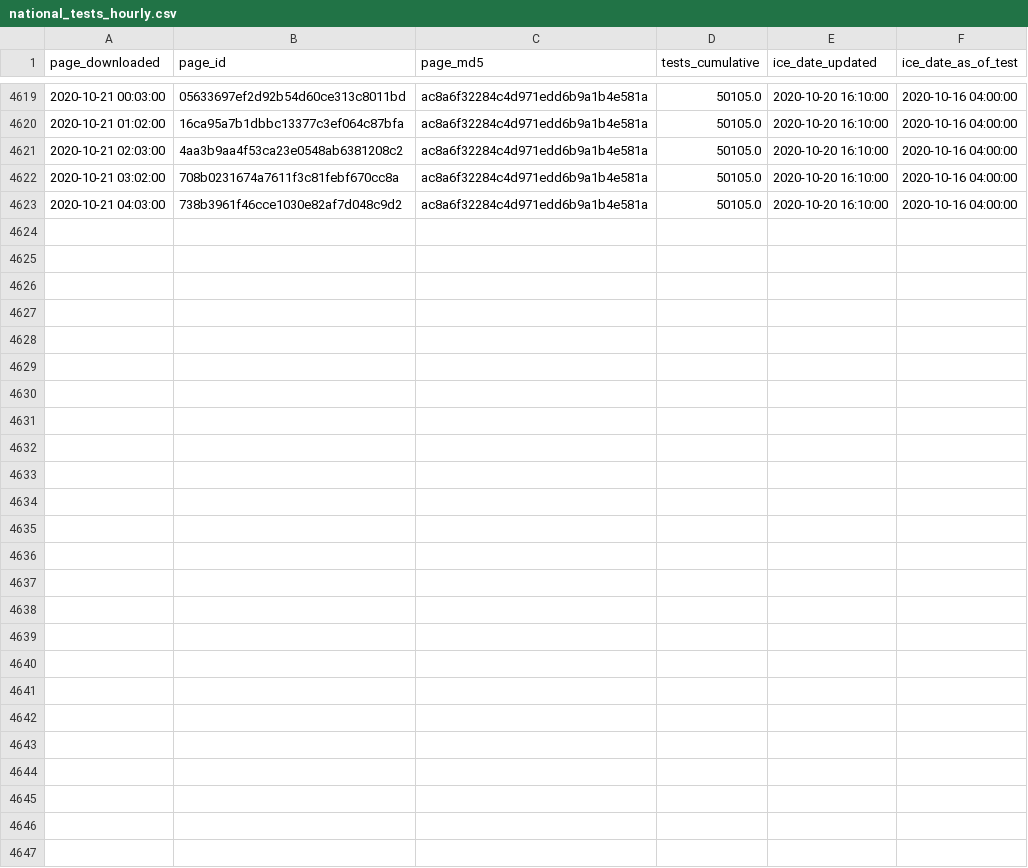
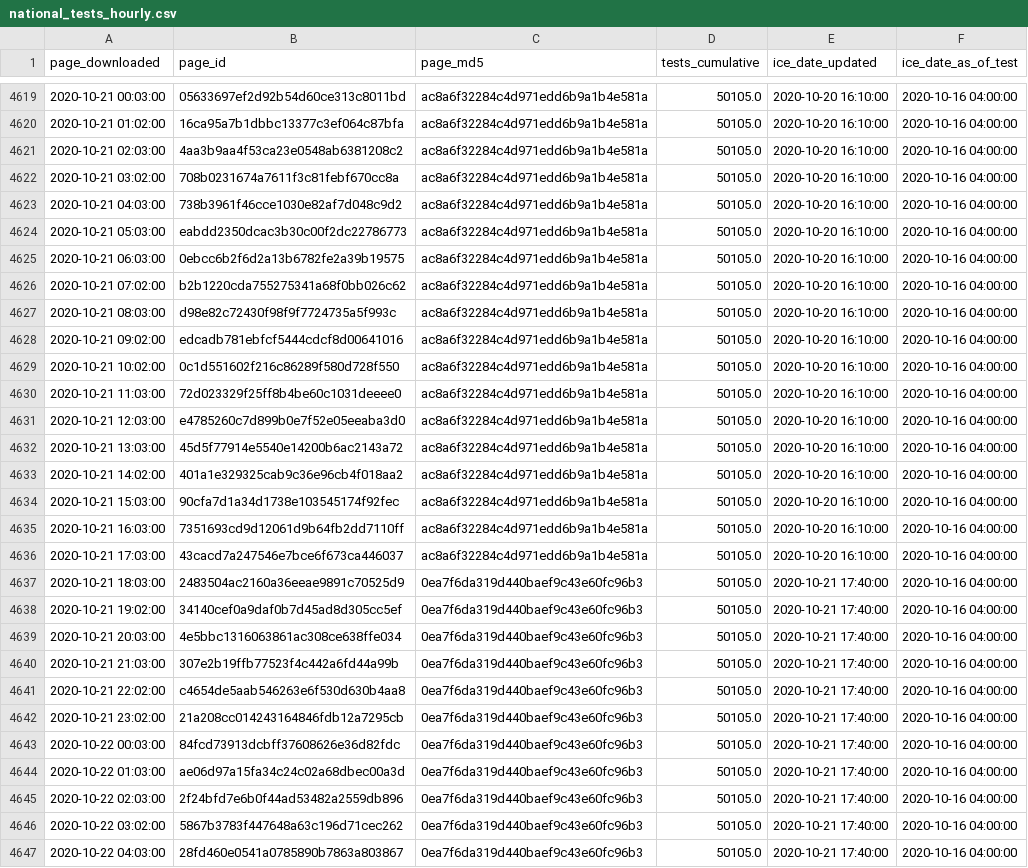
Before and after one commit to vera-institute/ice-detention-covid, a CSV file: data_hourly/national_tests_hourly.csv, drawn as a sheet; only a part is shown, gaps mark what is left out.

```diff
--- a/data_hourly/national_tests_hourly.csv
+++ b/data_hourly/national_tests_hourly.csv
@@ -4623 +4623,25 @@ page_downloaded,page_id,page_md5,tests_cumulative,ice_date_updated,ice_date_as_o
 2020-10-21 04:03:00,738b3961f46cce1030e82af7d048c9d2,ac8a6f32284c4d971edd6b9a1b4e581a,50105.0,2020-10-20 16:10:00,2020-10-16 04:00:00
+2020-10-21 05:03:00,eabdd2350dcac3b30c00f2dc22786773,ac8a6f32284c4d971edd6b9a1b4e581a,50105.0,2020-10-20 16:10:00,2020-10-16 04:00:00
+2020-10-21 06:03:00,0ebcc6b2f6d2a13b6782fe2a39b19575,ac8a6f32284c4d971edd6b9a1b4e581a,50105.0,2020-10-20 16:10:00,2020-10-16 04:00:00
+2020-10-21 07:02:00,b2b1220cda755275341a68f0bb026c62,ac8a6f32284c4d971edd6b9a1b4e581a,50105.0,2020-10-20 16:10:00,2020-10-16 04:00:00
+2020-10-21 08:03:00,d98e82c72430f98f9f7724735a5f993c,ac8a6f32284c4d971edd6b9a1b4e581a,50105.0,2020-10-20 16:10:00,2020-10-16 04:00:00
+2020-10-21 09:02:00,edcadb781ebfcf5444cdcf8d00641016,ac8a6f32284c4d971edd6b9a1b4e581a,50105.0,2020-10-20 16:10:00,2020-10-16 04:00:00
+2020-10-21 10:02:00,0c1d551602f216c86289f580d728f550,ac8a6f32284c4d971edd6b9a1b4e581a,50105.0,2020-10-20 16:10:00,2020-10-16 04:00:00
+2020-10-21 11:03:00,72d023329f25ff8b4be60c1031deeee0,ac8a6f32284c4d971edd6b9a1b4e581a,50105.0,2020-10-20 16:10:00,2020-10-16 04:00:00
+2020-10-21 12:03:00,e4785260c7d899b0e7f52e05eeaba3d0,ac8a6f32284c4d971edd6b9a1b4e581a,50105.0,2020-10-20 16:10:00,2020-10-16 04:00:00
+2020-10-21 13:03:00,45d5f77914e5540e14200b6ac2143a72,ac8a6f32284c4d971edd6b9a1b4e581a,50105.0,2020-10-20 16:10:00,2020-10-16 04:00:00
+2020-10-21 14:02:00,401a1e329325cab9c36e96cb4f018aa2,ac8a6f32284c4d971edd6b9a1b4e581a,50105.0,2020-10-20 16:10:00,2020-10-16 04:00:00
+2020-10-21 15:03:00,90cfa7d1a34d1738e103545174f92fec,ac8a6f32284c4d971edd6b9a1b4e581a,50105.0,2020-10-20 16:10:00,2020-10-16 04:00:00
+2020-10-21 16:03:00,7351693cd9d12061d9b64fb2dd7110ff,ac8a6f32284c4d971edd6b9a1b4e581a,50105.0,2020-10-20 16:10:00,2020-10-16 04:00:00
+2020-10-21 17:03:00,43cacd7a247546e7bce6f673ca446037,ac8a6f32284c4d971edd6b9a1b4e581a,50105.0,2020-10-20 16:10:00,2020-10-16 04:00:00
+2020-10-21 18:03:00,2483504ac2160a36eeae9891c70525d9,0ea7f6da319d440baef9c43e60fc96b3,50105.0,2020-10-21 17:40:00,2020-10-16 04:00:00
+2020-10-21 19:02:00,34140cef0a9daf0b7d45ad8d305cc5ef,0ea7f6da319d440baef9c43e60fc96b3,50105.0,2020-10-21 17:40:00,2020-10-16 04:00:00
+2020-10-21 20:03:00,4e5bbc1316063861ac308ce638ffe034,0ea7f6da319d440baef9c43e60fc96b3,50105.0,2020-10-21 17:40:00,2020-10-16 04:00:00
+2020-10-21 21:03:00,307e2b19ffb77523f4c442a6fd44a99b,0ea7f6da319d440baef9c43e60fc96b3,50105.0,2020-10-21 17:40:00,2020-10-16 04:00:00
+2020-10-21 22:02:00,c4654de5aab546263e6f530d630b4aa8,0ea7f6da319d440baef9c43e60fc96b3,50105.0,2020-10-21 17:40:00,2020-10-16 04:00:00
+2020-10-21 23:02:00,21a208cc014243164846fdb12a7295cb,0ea7f6da319d440baef9c43e60fc96b3,50105.0,2020-10-21 17:40:00,2020-10-16 04:00:00
+2020-10-22 00:03:00,84fcd73913dcbff37608626e36d82fdc,0ea7f6da319d440baef9c43e60fc96b3,50105.0,2020-10-21 17:40:00,2020-10-16 04:00:00
+2020-10-22 01:03:00,ae06d97a15fa34c24c02a68dbec00a3d,0ea7f6da319d440baef9c43e60fc96b3,50105.0,2020-10-21 17:40:00,2020-10-16 04:00:00
+2020-10-22 02:03:00,2f24bfd7e6b0f44ad53482a2559db896,0ea7f6da319d440baef9c43e60fc96b3,50105.0,2020-10-21 17:40:00,2020-10-16 04:00:00
+2020-10-22 03:02:00,5867b3783f447648a63c196d71cec262,0ea7f6da319d440baef9c43e60fc96b3,50105.0,2020-10-21 17:40:00,2020-10-16 04:00:00
+2020-10-22 04:03:00,28fd460e0541a0785890b7863a803867,0ea7f6da319d440baef9c43e60fc96b3,50105.0,2020-10-21 17:40:00,2020-10-16 04:00:00
```
Also changed, not shown: data_daily/national_cases_daily.csv, data_daily/national_population_daily.csv, 6 other files.
